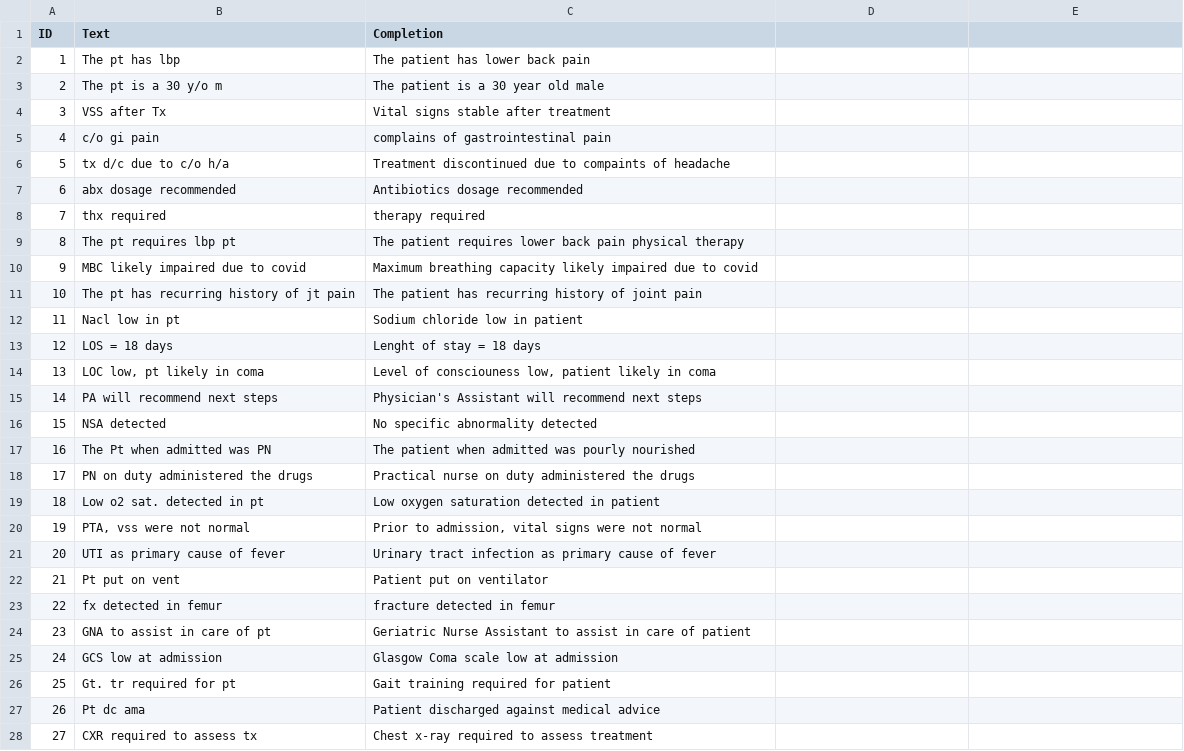
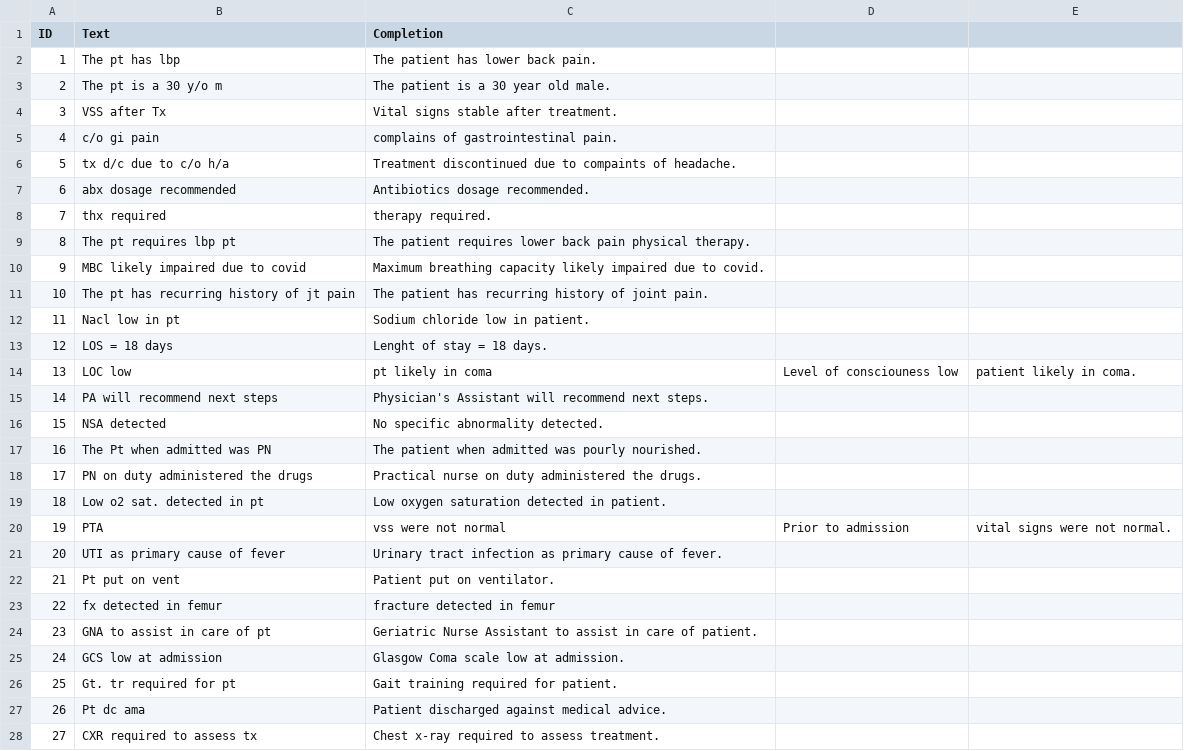
Before and after one commit to natviv/med-gpt3, a CSV file: med-gpt-3-data/med_abbreviations.csv, drawn as a sheet; only a part is shown; the diff covers the shown part only.

Commit message:
update to add stop tokens

```diff
--- a/med-gpt-3-data/med_abbreviations.csv
+++ b/med-gpt-3-data/med_abbreviations.csv
@@ -1,28 +1,28 @@
 ID,Text,Completion
-1,The pt has lbp,The patient has lower back pain
-2,The pt is a 30 y/o m,The patient is a 30 year old male
-3,VSS after Tx,Vital signs stable after treatment
-4,c/o gi pain,complains of gastrointestinal pain
-5,tx d/c due to c/o h/a,Treatment discontinued due to compaints of headache
-6,abx dosage recommended,Antibiotics dosage recommended
-7,thx required,therapy required
-8,The pt requires lbp pt,The patient requires lower back pain physical therapy
-9,MBC likely impaired due to covid,Maximum breathing capacity likely impaired due to covid
-10,The pt has recurring history of jt pain,The patient has recurring history of joint pain
-11,Nacl low in pt,Sodium chloride low in patient
-12,LOS = 18 days,Lenght of stay = 18 days
-13,"LOC low, pt likely in coma","Level of consciouness low, patient likely in coma"
-14,PA will recommend next steps,Physician's Assistant will recommend next steps
-15,NSA detected,No specific abnormality detected
-16,The Pt when admitted was PN,The patient when admitted was pourly nourished
-17,PN on duty administered the drugs,Practical nurse on duty administered the drugs
-18,Low o2 sat. detected in pt,Low oxygen saturation detected in patient
-19,"PTA, vss were not normal","Prior to admission, vital signs were not normal"
-20,UTI as primary cause of fever,Urinary tract infection as primary cause of fever
-21,Pt put on vent,Patient put on ventilator
+1,The pt has lbp,The patient has lower back pain.
+2,The pt is a 30 y/o m,The patient is a 30 year old male.
+3,VSS after Tx,Vital signs stable after treatment.
+4,c/o gi pain,complains of gastrointestinal pain.
+5,tx d/c due to c/o h/a,Treatment discontinued due to compaints of headache.
+6,abx dosage recommended,Antibiotics dosage recommended.
+7,thx required,therapy required.
+8,The pt requires lbp pt,The patient requires lower back pain physical therapy.
+9,MBC likely impaired due to covid,Maximum breathing capacity likely impaired due to covid.
+10,The pt has recurring history of jt pain,The patient has recurring history of joint pain.
+11,Nacl low in pt,Sodium chloride low in patient.
+12,LOS = 18 days,Lenght of stay = 18 days.
+13,LOC low, pt likely in coma,Level of consciouness low, patient likely in coma.
+14,PA will recommend next steps,Physician's Assistant will recommend next steps.
+15,NSA detected,No specific abnormality detected.
+16,The Pt when admitted was PN,The patient when admitted was pourly nourished.
+17,PN on duty administered the drugs,Practical nurse on duty administered the drugs.
+18,Low o2 sat. detected in pt,Low oxygen saturation detected in patient.
+19,PTA, vss were not normal,Prior to admission, vital signs were not normal.
+20,UTI as primary cause of fever,Urinary tract infection as primary cause of fever.
+21,Pt put on vent,Patient put on ventilator.
 22,fx detected in femur,fracture detected in femur
-23,GNA to assist in care of pt,Geriatric Nurse Assistant to assist in care of patient
-24,GCS low at admission,Glasgow Coma scale low at admission
-25,Gt. tr required for pt,Gait training required for patient
-26,Pt dc ama,Patient discharged against medical advice
-27,CXR required to assess tx,Chest x-ray required to assess treatment
+23,GNA to assist in care of pt,Geriatric Nurse Assistant to assist in care of patient.
+24,GCS low at admission,Glasgow Coma scale low at admission.
+25,Gt. tr required for pt,Gait training required for patient.
+26,Pt dc ama,Patient discharged against medical advice.
+27,CXR required to assess tx,Chest x-ray required to assess treatment.
```
Also changed, not shown: 3 edited cells elsewhere in this file.
